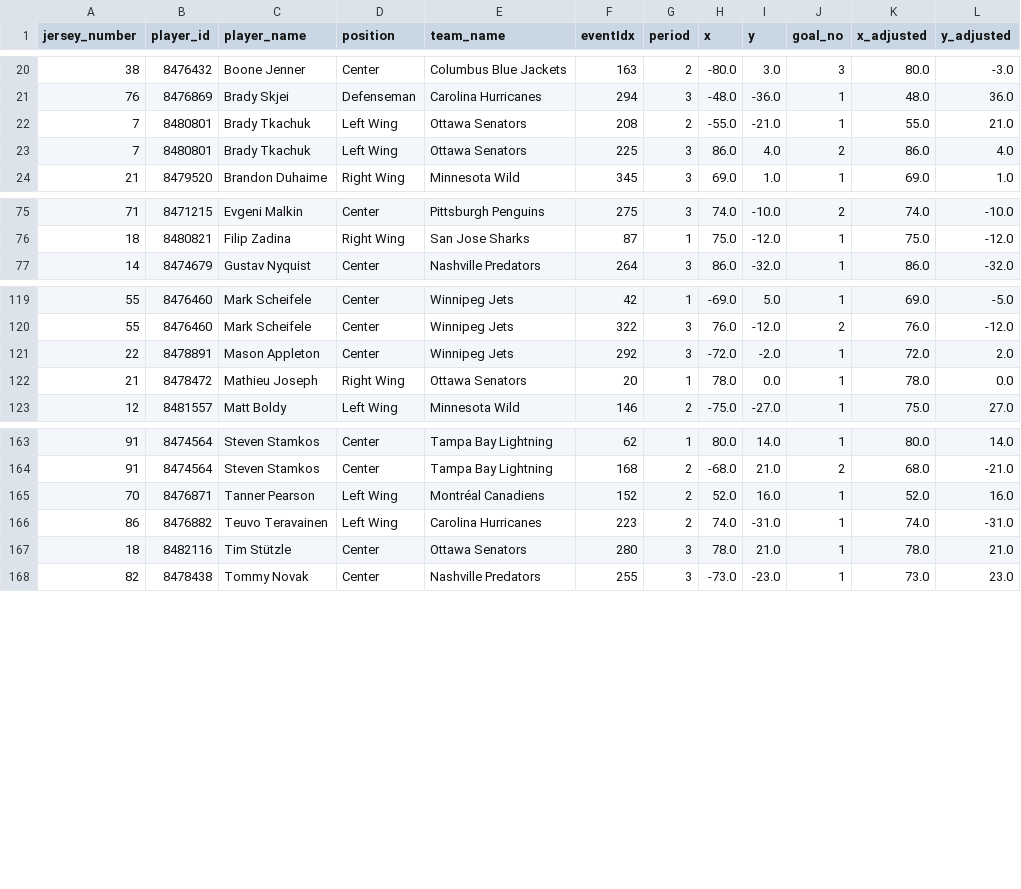
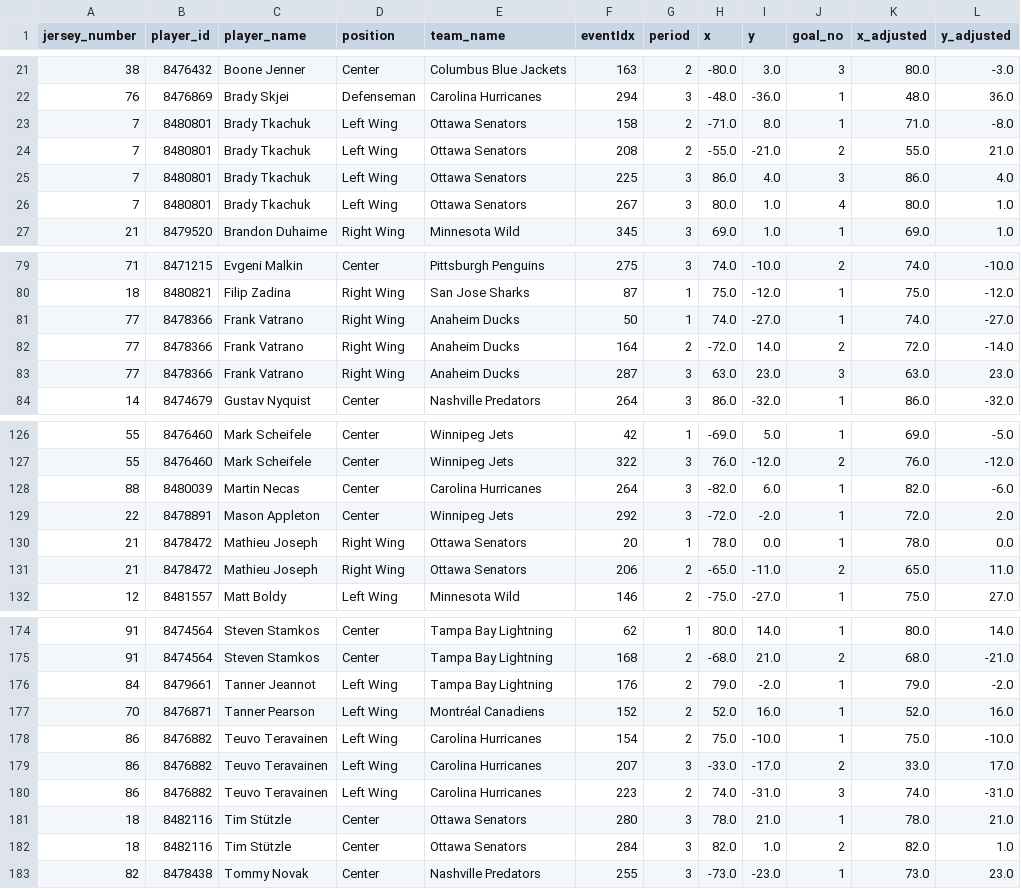
Before and after one commit to kjchrz03/hockey-streamlit, a CSV file: data/ice_map_data.csv, drawn as a sheet; only a part is shown, gaps mark what is left out; the diff covers the shown part only.

Commit message:
data update

```diff
--- a/data/ice_map_data.csv
+++ b/data/ice_map_data.csv
@@ -21,4 +22,6 @@ jersey_number,player_id,player_name,position,team_name,eventIdx,period,x,y,goal_
 76,8476869,Brady Skjei,Defenseman,Carolina Hurricanes,294,3,-48.0,-36.0,1,48.0,36.0
-7,8480801,Brady Tkachuk,Left Wing,Ottawa Senators,208,2,-55.0,-21.0,1,55.0,21.0
-7,8480801,Brady Tkachuk,Left Wing,Ottawa Senators,225,3,86.0,4.0,2,86.0,4.0
+7,8480801,Brady Tkachuk,Left Wing,Ottawa Senators,158,2,-71.0,8.0,1,71.0,-8.0
+7,8480801,Brady Tkachuk,Left Wing,Ottawa Senators,208,2,-55.0,-21.0,2,55.0,21.0
+7,8480801,Brady Tkachuk,Left Wing,Ottawa Senators,225,3,86.0,4.0,3,86.0,4.0
+7,8480801,Brady Tkachuk,Left Wing,Ottawa Senators,267,3,80.0,1.0,4,80.0,1.0
 21,8479520,Brandon Duhaime,Right Wing,Minnesota Wild,345,3,69.0,1.0,1,69.0,1.0
@@ -76,2 +80,5 @@ jersey_number,player_id,player_name,position,team_name,eventIdx,period,x,y,goal_
 18,8480821,Filip Zadina,Right Wing,San Jose Sharks,87,1,75.0,-12.0,1,75.0,-12.0
+77,8478366,Frank Vatrano,Right Wing,Anaheim Ducks,50,1,74.0,-27.0,1,74.0,-27.0
+77,8478366,Frank Vatrano,Right Wing,Anaheim Ducks,164,2,-72.0,14.0,2,72.0,-14.0
+77,8478366,Frank Vatrano,Right Wing,Anaheim Ducks,287,3,63.0,23.0,3,63.0,23.0
 14,8474679,Gustav Nyquist,Center,Nashville Predators,264,3,86.0,-32.0,1,86.0,-32.0
@@ -120,4 +127,6 @@ jersey_number,player_id,player_name,position,team_name,eventIdx,period,x,y,goal_
 55,8476460,Mark Scheifele,Center,Winnipeg Jets,322,3,76.0,-12.0,2,76.0,-12.0
+88,8480039,Martin Necas,Center,Carolina Hurricanes,264,3,-82.0,6.0,1,82.0,-6.0
 22,8478891,Mason Appleton,Center,Winnipeg Jets,292,3,-72.0,-2.0,1,72.0,2.0
 21,8478472,Mathieu Joseph,Right Wing,Ottawa Senators,20,1,78.0,0.0,1,78.0,0.0
+21,8478472,Mathieu Joseph,Right Wing,Ottawa Senators,206,2,-65.0,-11.0,2,65.0,11.0
 12,8481557,Matt Boldy,Left Wing,Minnesota Wild,146,2,-75.0,-27.0,1,75.0,27.0
@@ -164,5 +175,9 @@ jersey_number,player_id,player_name,position,team_name,eventIdx,period,x,y,goal_
 91,8474564,Steven Stamkos,Center,Tampa Bay Lightning,168,2,-68.0,21.0,2,68.0,-21.0
+84,8479661,Tanner Jeannot,Left Wing,Tampa Bay Lightning,176,2,79.0,-2.0,1,79.0,-2.0
 70,8476871,Tanner Pearson,Left Wing,Montréal Canadiens,152,2,52.0,16.0,1,52.0,16.0
-86,8476882,Teuvo Teravainen,Left Wing,Carolina Hurricanes,223,2,74.0,-31.0,1,74.0,-31.0
+86,8476882,Teuvo Teravainen,Left Wing,Carolina Hurricanes,154,2,75.0,-10.0,1,75.0,-10.0
+86,8476882,Teuvo Teravainen,Left Wing,Carolina Hurricanes,207,3,-33.0,-17.0,2,33.0,17.0
+86,8476882,Teuvo Teravainen,Left Wing,Carolina Hurricanes,223,2,74.0,-31.0,3,74.0,-31.0
 18,8482116,Tim Stützle,Center,Ottawa Senators,280,3,78.0,21.0,1,78.0,21.0
+18,8482116,Tim Stützle,Center,Ottawa Senators,284,3,82.0,1.0,2,82.0,1.0
 82,8478438,Tommy Novak,Center,Nashville Predators,255,3,-73.0,-23.0,1,73.0,23.0
```
Also changed, not shown: 5 added rows elsewhere in this file, data/goal_counts.csv, data/goal_locations.csv.
